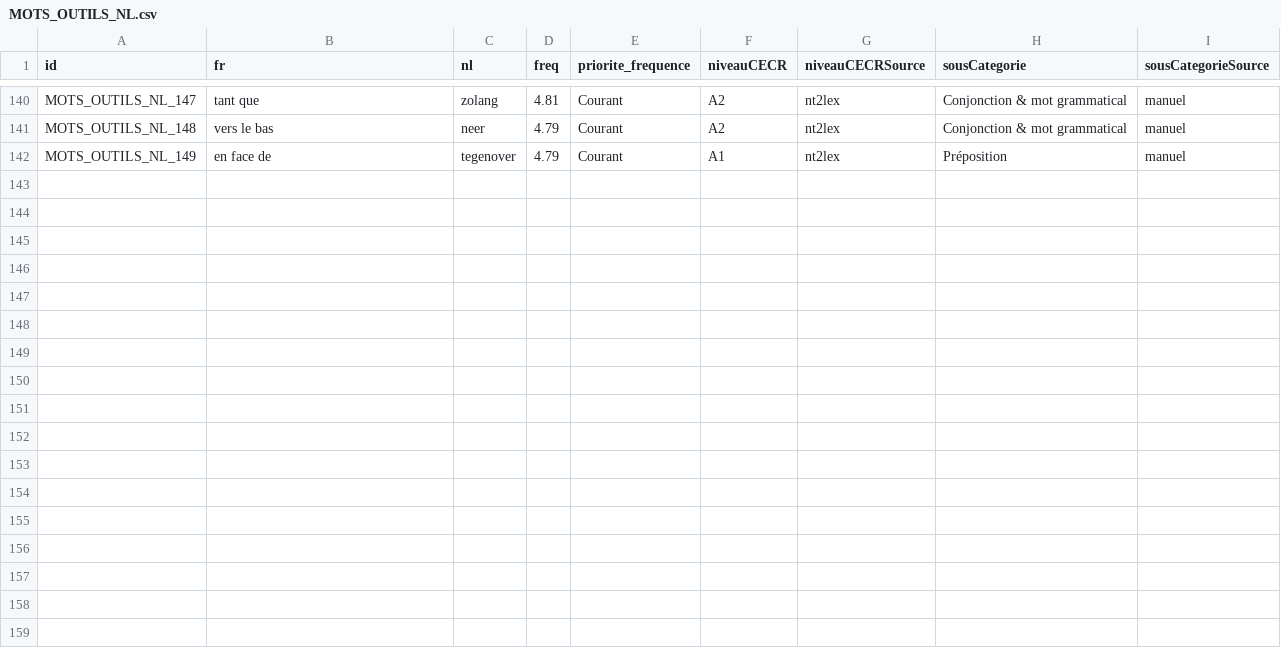
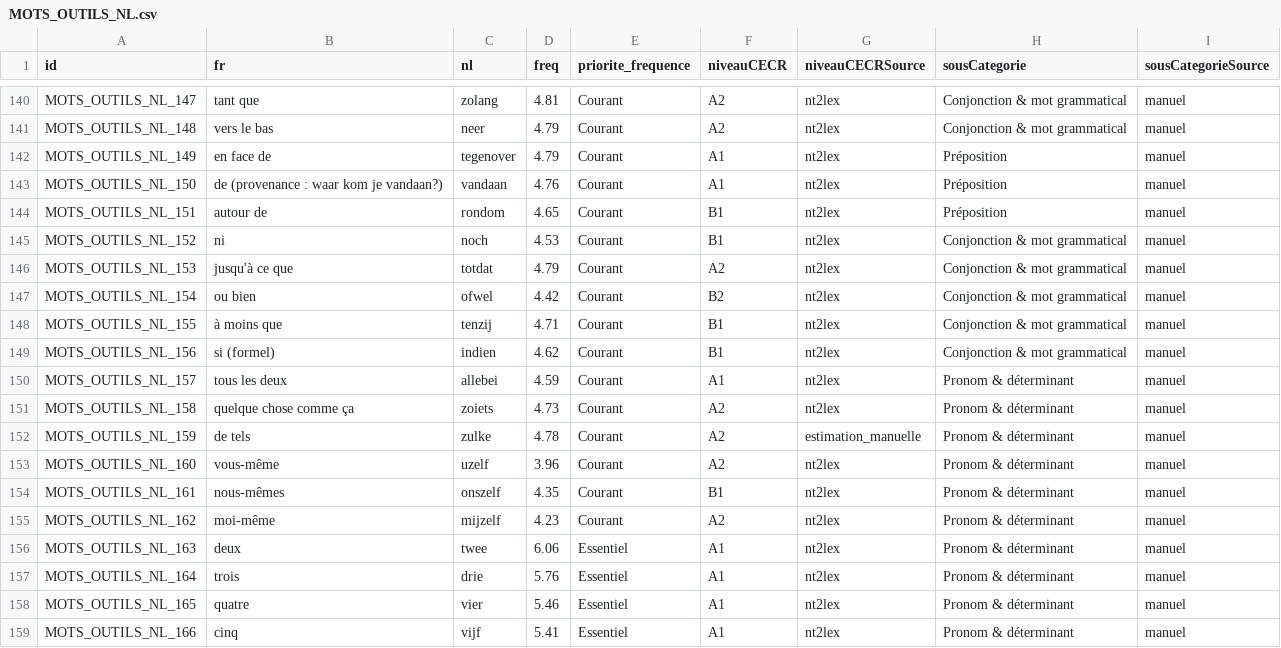
Before and after one commit to joasmk1-rgb/nl-mastery, a CSV file: MOTS_OUTILS_NL.csv, drawn as a sheet; only a part is shown, gaps mark what is left out; the diff names each change by its address in the sheet, - before the commit and + after, or states it on an @@ line.

```diff
--- a/MOTS_OUTILS_NL.csv
+++ b/MOTS_OUTILS_NL.csv
+row 143: MOTS_OUTILS_NL_150 | de (provenance : waar kom je vandaan?) | vandaan | 4.76 | Courant | A1 | nt2lex | Préposition | manuel
+row 144: MOTS_OUTILS_NL_151 | autour de | rondom | 4.65 | Courant | B1 | nt2lex | Préposition | manuel
+row 145: MOTS_OUTILS_NL_152 | ni | noch | 4.53 | Courant | B1 | nt2lex | Conjonction & mot grammatical | manuel
+row 146: MOTS_OUTILS_NL_153 | jusqu'à ce que | totdat | 4.79 | Courant | A2 | nt2lex | Conjonction & mot grammatical | manuel
+row 147: MOTS_OUTILS_NL_154 | ou bien | ofwel | 4.42 | Courant | B2 | nt2lex | Conjonction & mot grammatical | manuel
+row 148: MOTS_OUTILS_NL_155 | à moins que | tenzij | 4.71 | Courant | B1 | nt2lex | Conjonction & mot grammatical | manuel
+row 149: MOTS_OUTILS_NL_156 | si (formel) | indien | 4.62 | Courant | B1 | nt2lex | Conjonction & mot grammatical | manuel
+row 150: MOTS_OUTILS_NL_157 | tous les deux | allebei | 4.59 | Courant | A1 | nt2lex | Pronom & déterminant | manuel
+row 151: MOTS_OUTILS_NL_158 | quelque chose comme ça | zoiets | 4.73 | Courant | A2 | nt2lex | Pronom & déterminant | manuel
+row 152: MOTS_OUTILS_NL_159 | de tels | zulke | 4.78 | Courant | A2 | estimation_manuelle | Pronom & déterminant | manuel
+row 153: MOTS_OUTILS_NL_160 | vous-même | uzelf | 3.96 | Courant | A2 | nt2lex | Pronom & déterminant | manuel
+row 154: MOTS_OUTILS_NL_161 | nous-mêmes | onszelf | 4.35 | Courant | B1 | nt2lex | Pronom & déterminant | manuel
+row 155: MOTS_OUTILS_NL_162 | moi-même | mijzelf | 4.23 | Courant | A2 | nt2lex | Pronom & déterminant | manuel
+row 156: MOTS_OUTILS_NL_163 | deux | twee | 6.06 | Essentiel | A1 | nt2lex | Pronom & déterminant | manuel
+row 157: MOTS_OUTILS_NL_164 | trois | drie | 5.76 | Essentiel | A1 | nt2lex | Pronom & déterminant | manuel
+row 158: MOTS_OUTILS_NL_165 | quatre | vier | 5.46 | Essentiel | A1 | nt2lex | Pronom & déterminant | manuel
+row 159: MOTS_OUTILS_NL_166 | cinq | vijf | 5.41 | Essentiel | A1 | nt2lex | Pronom & déterminant | manuel
```
Also changed, not shown: ADVERBES_NL.csv, 8 other files.
